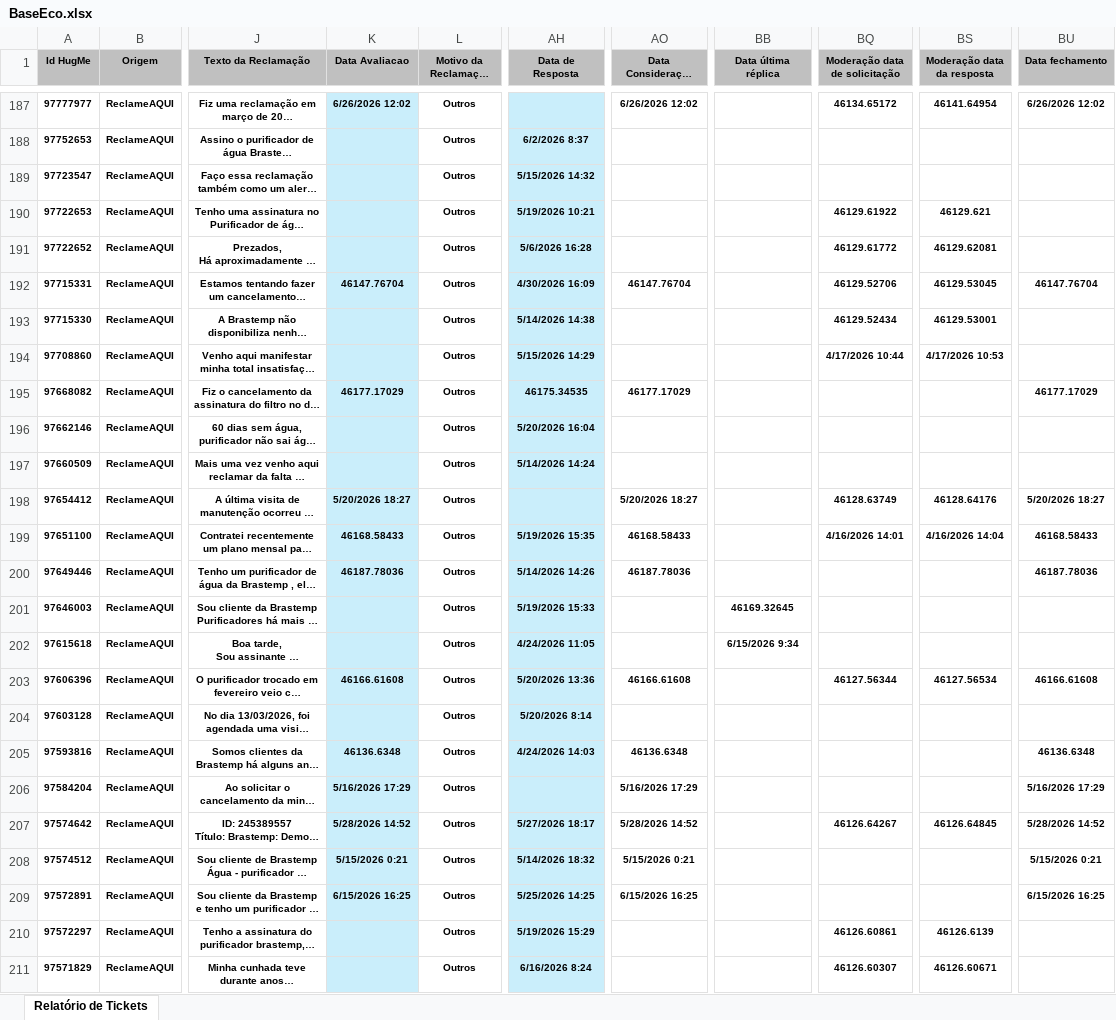
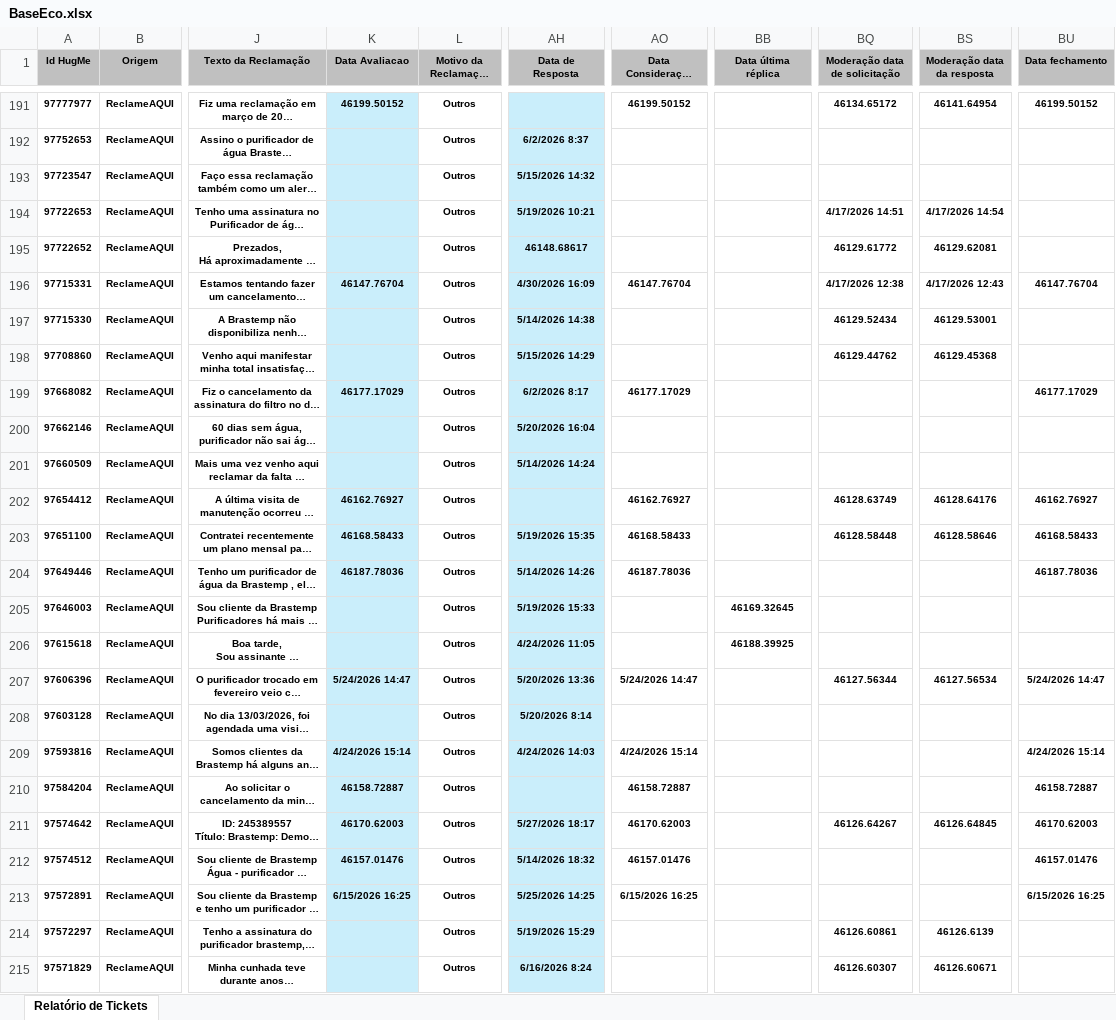
Before and after one commit to eduardacjr/Reclameaquiculligan, an Excel workbook: BaseEco.xlsx, sheet Relatório de Tickets, drawn as a sheet; only a part is shown, gaps mark what is left out; long unchanged cells end in …; values as stored, in another font and other column widths than the file's, no borders; addresses are those after the commit; the diff covers the shown part only; the diff names each change by its address in the sheet, - before the commit and + after, or states it on an @@ line.

```diff
--- a/BaseEco.xlsx (sheet Relatório de Tickets)
+++ b/BaseEco.xlsx (sheet Relatório de Tickets)
-K191 (Data Avaliacao): 6/26/2026 12:02
+K191 (Data Avaliacao): 46199.50152
-AO191 (Data Consideração Consumidor): 6/26/2026 12:02
+AO191 (Data Consideração Consumidor): 46199.50152
-BU191 (Data fechamento): 6/26/2026 12:02
+BU191 (Data fechamento): 46199.50152
-BQ194 (Moderação data de solicitação): 46129.61922
+BQ194 (Moderação data de solicitação): 4/17/2026 14:51
-BS194 (Moderação data da resposta): 46129.621
+BS194 (Moderação data da resposta): 4/17/2026 14:54
-AH195 (Data de Resposta): 5/6/2026 16:28
+AH195 (Data de Resposta): 46148.68617
-BQ196 (Moderação data de solicitação): 46129.52706
+BQ196 (Moderação data de solicitação): 4/17/2026 12:38
-BS196 (Moderação data da resposta): 46129.53045
+BS196 (Moderação data da resposta): 4/17/2026 12:43
-BQ198 (Moderação data de solicitação): 4/17/2026 10:44
+BQ198 (Moderação data de solicitação): 46129.44762
-BS198 (Moderação data da resposta): 4/17/2026 10:53
+BS198 (Moderação data da resposta): 46129.45368
-AH199 (Data de Resposta): 46175.34535
+AH199 (Data de Resposta): 6/2/2026 8:17
-K202 (Data Avaliacao): 5/20/2026 18:27
+K202 (Data Avaliacao): 46162.76927
-AO202 (Data Consideração Consumidor): 5/20/2026 18:27
+AO202 (Data Consideração Consumidor): 46162.76927
-BU202 (Data fechamento): 5/20/2026 18:27
+BU202 (Data fechamento): 46162.76927
-BQ203 (Moderação data de solicitação): 4/16/2026 14:01
+BQ203 (Moderação data de solicitação): 46128.58448
-BS203 (Moderação data da resposta): 4/16/2026 14:04
+BS203 (Moderação data da resposta): 46128.58646
-BB206 (Data última réplica): 6/15/2026 9:34
+BB206 (Data última réplica): 46188.39925
-K207 (Data Avaliacao): 46166.61608
+K207 (Data Avaliacao): 5/24/2026 14:47
-AO207 (Data Consideração Consumidor): 46166.61608
+AO207 (Data Consideração Consumidor): 5/24/2026 14:47
-BU207 (Data fechamento): 46166.61608
+BU207 (Data fechamento): 5/24/2026 14:47
-K209 (Data Avaliacao): 46136.6348
+K209 (Data Avaliacao): 4/24/2026 15:14
-AO209 (Data Consideração Consumidor): 46136.6348
+AO209 (Data Consideração Consumidor): 4/24/2026 15:14
-BU209 (Data fechamento): 46136.6348
+BU209 (Data fechamento): 4/24/2026 15:14
-K210 (Data Avaliacao): 5/16/2026 17:29
+K210 (Data Avaliacao): 46158.72887
-AO210 (Data Consideração Consumidor): 5/16/2026 17:29
+AO210 (Data Consideração Consumidor): 46158.72887
-BU210 (Data fechamento): 5/16/2026 17:29
+BU210 (Data fechamento): 46158.72887
-K211 (Data Avaliacao): 5/28/2026 14:52
+K211 (Data Avaliacao): 46170.62003
-AO211 (Data Consideração Consumidor): 5/28/2026 14:52
+AO211 (Data Consideração Consumidor): 46170.62003
-BU211 (Data fechamento): 5/28/2026 14:52
+BU211 (Data fechamento): 46170.62003
-K212 (Data Avaliacao): 5/15/2026 0:21
+K212 (Data Avaliacao): 46157.01476
-AO212 (Data Consideração Consumidor): 5/15/2026 0:21
+AO212 (Data Consideração Consumidor): 46157.01476
-BU212 (Data fechamento): 5/15/2026 0:21
+BU212 (Data fechamento): 46157.01476
```
Also changed, not shown: 4 added rows, 574 edited cells and cell formats elsewhere in this sheet.
